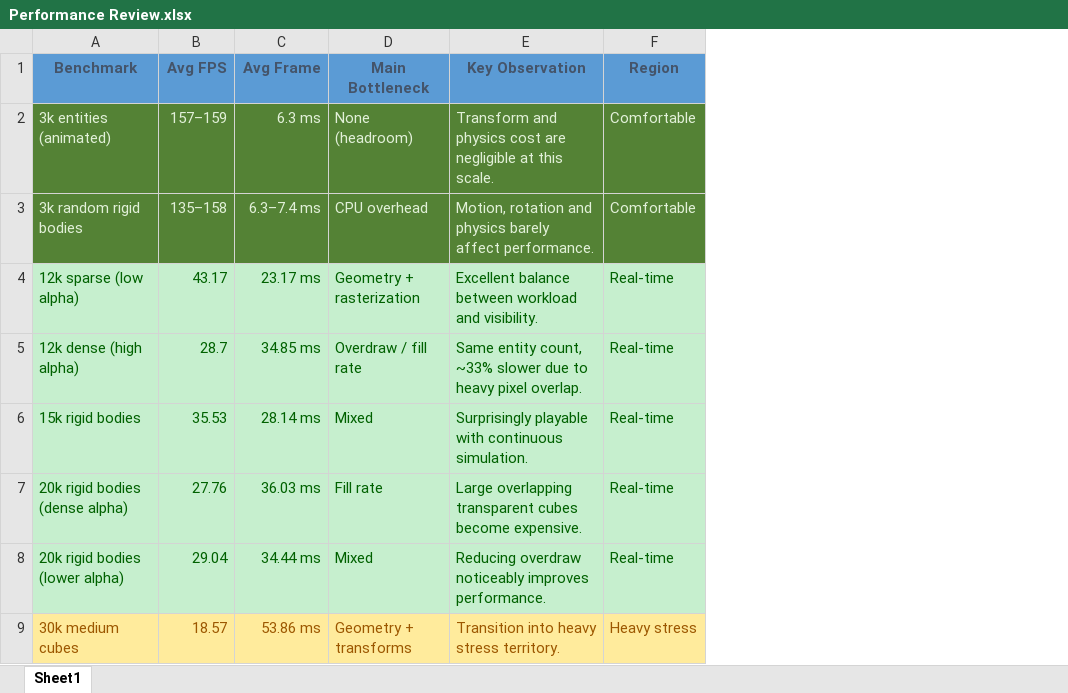
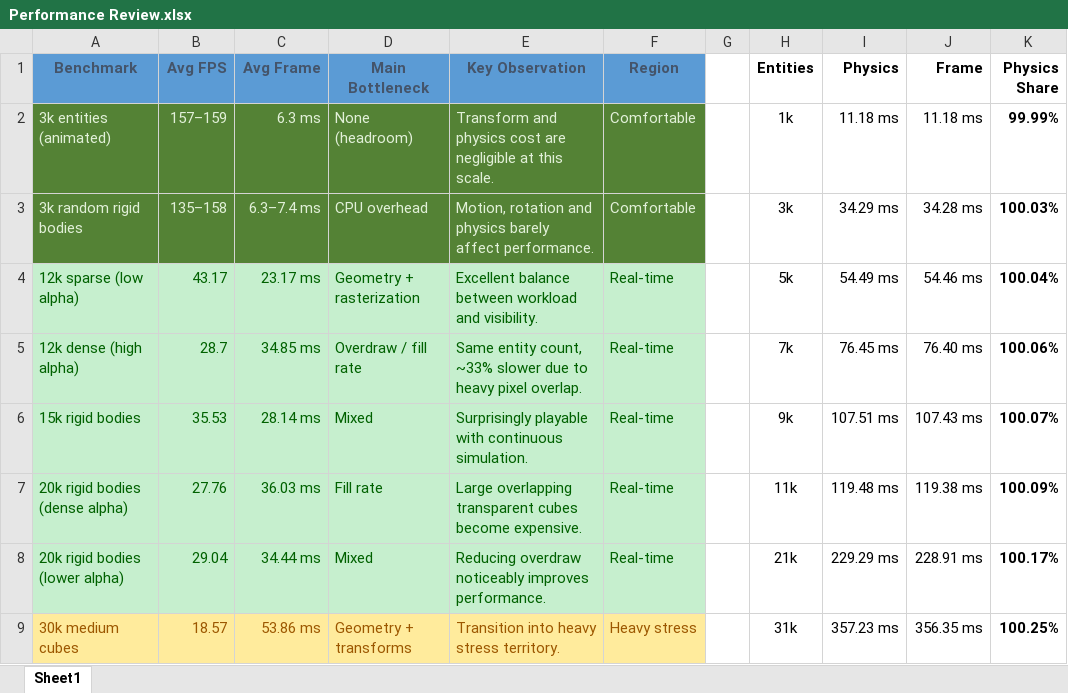
Before and after one commit to thunderhead21/Engine, an Excel workbook: Randor_simplu/Documentation/Performance Review.xlsx, sheet Sheet1, drawn as a sheet; only a part is shown; values as stored, in another font and other column widths than the file's, no borders; table styles not drawn; the diff names each change by its address in the sheet, - before the commit and + after, or states it on an @@ line.

Commit message:
Functional "Engine" class.  Entity factories return pointer instead of instance. Toggleable print on scene EOL. Benchmark file generation.

```diff
--- a/Randor_simplu/Documentation/Performance Review.xlsx (sheet Sheet1)
+++ b/Randor_simplu/Documentation/Performance Review.xlsx (sheet Sheet1)
+column G, empty
+column H (Entities), rows 2-9: 1k | 3k | 5k | 7k | 9k | 11k | 21k | 31k
+column I (Physics), rows 2-9: 11.18 ms | 34.29 ms | 54.49 ms | 76.45 ms | 107.51 ms | 119.48 ms | 229.29 ms | 357.23 ms
+column J (Frame), rows 2-9: 11.18 ms | 34.28 ms | 54.46 ms | 76.40 ms | 107.43 ms | 119.38 ms | 228.91 ms | 356.35 ms
+column K (Physics Share), rows 2-9: 99.99% | 100.03% | 100.04% | 100.06% | 100.07% | 100.09% | 100.17% | 100.25%
```
Also changed, not shown: 20 other files.
